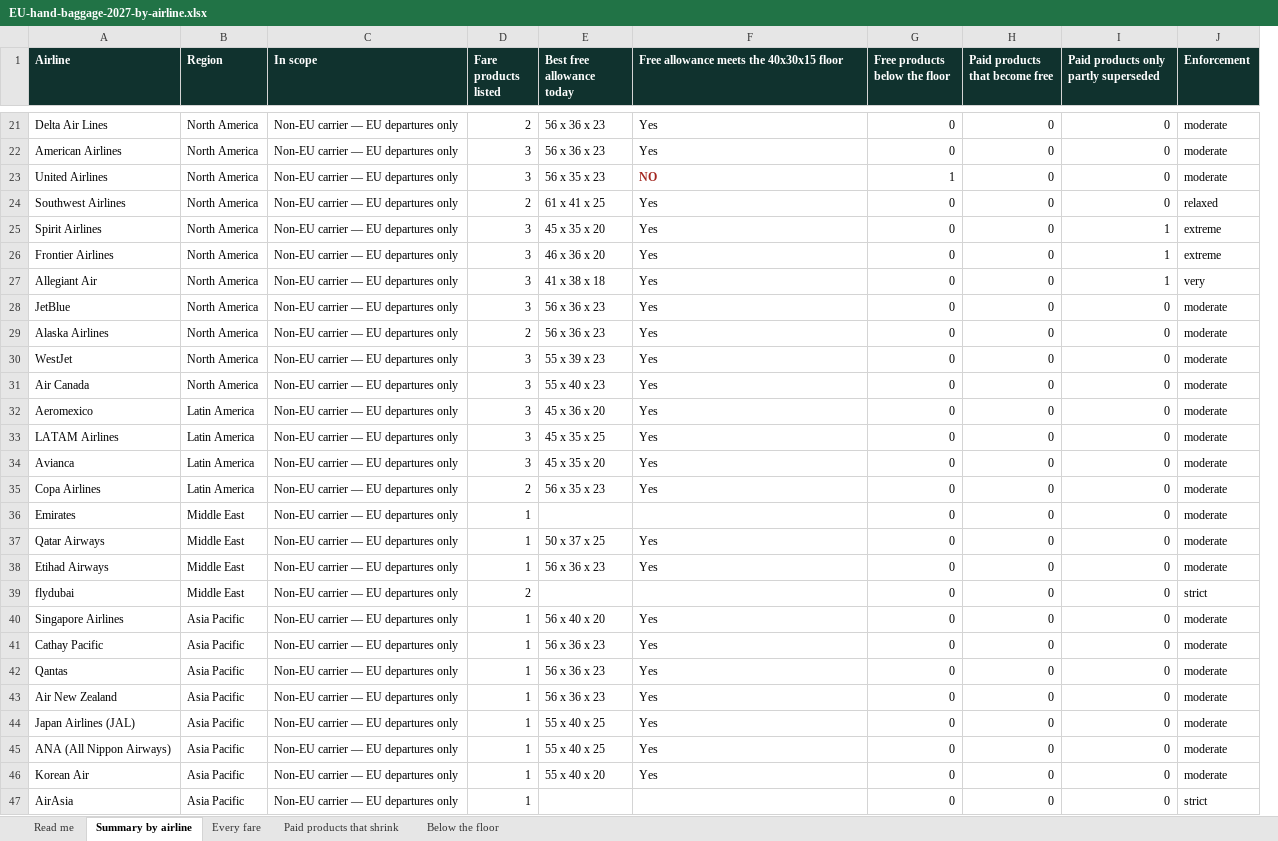
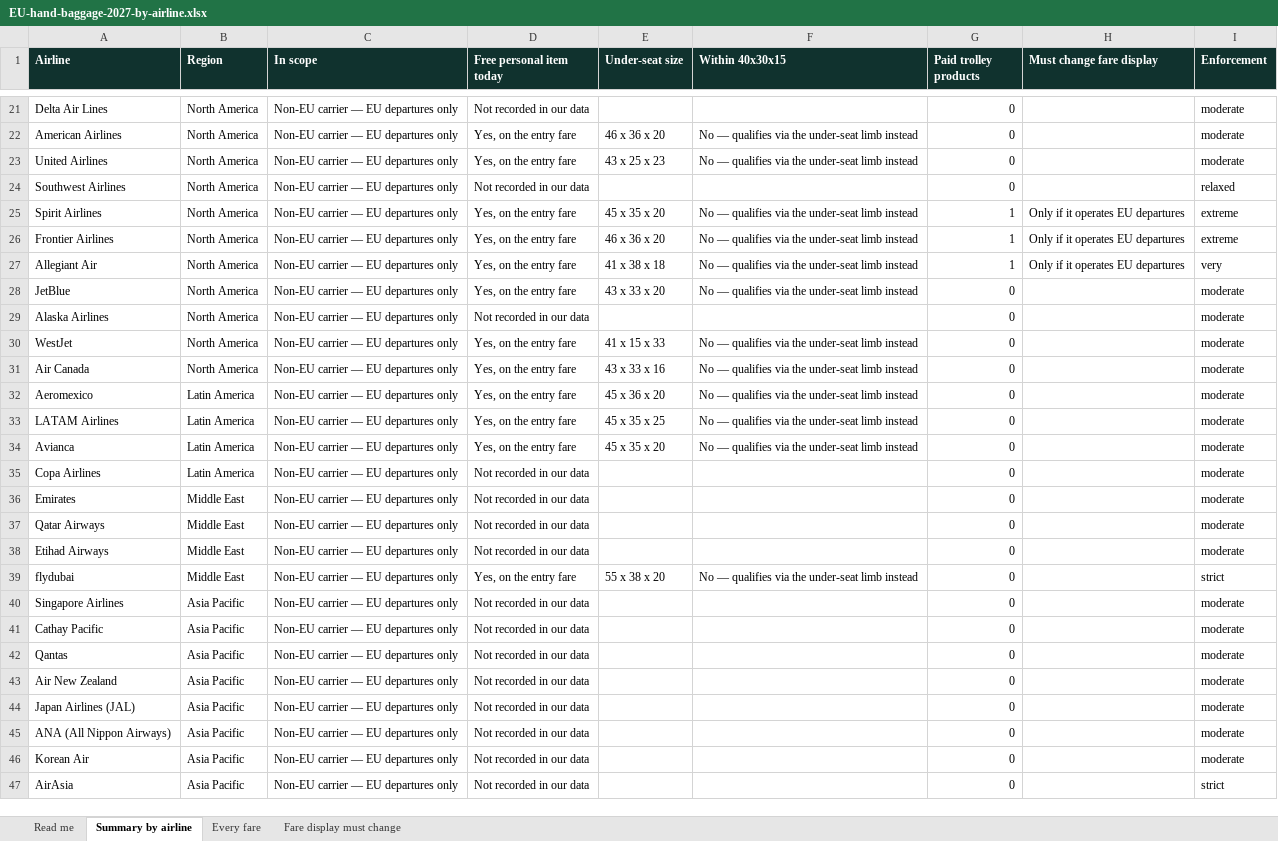
Before and after one commit to Glenweb/CV, an Excel workbook: lft/eu2027/out/EU-hand-baggage-2027-by-airline.xlsx, sheet Summary by airline, drawn as a sheet; only a part is shown, gaps mark what is left out; values as stored, in another font and other column widths than the file's, no borders; removed rows and columns are numbered as before the commit, all else as after; the diff covers the shown part only; the diff names each change by its address in the sheet, - before the commit and + after, or states it on an @@ line.

```diff
--- a/lft/eu2027/out/EU-hand-baggage-2027-by-airline.xlsx (sheet Summary by airline)
+++ b/lft/eu2027/out/EU-hand-baggage-2027-by-airline.xlsx (sheet Summary by airline)
-sheet tab: Paid products that shrink
+sheet tab: Fare display must change
-sheet tab: Below the floor
-column D (Fare products listed), rows 21-47: 2 | 3 | 3 | 2 | 3 | 3 | 3 | 3 | 2 | 3 | 3 | 3 | 3 | 3 | 2 | 1 | 1 | 1 | 2 | 1 | 1 | 1 | 1 | 1 | 1 | 1 | 1
+column D (Free personal item today), rows 21-47: Not recorded in our data | Yes, on the entry fare | Yes, on the entry fare | Not recorded in our data | Yes, on the entry fare | Yes, on the entry fare | Yes, on the entry fare | Yes, on the entry fare | Not recorded in our data | Yes, on the entry fare | Yes, on the entry fare | Yes, on the entry fare | Yes, on the entry fare | Yes, on the entry fare | Not recorded in our data | Not recorded in our data | Not recorded in our data | Not recorded in our data | Yes, on the entry fare | Not recorded in our data | Not recorded in our data | Not recorded in our data | Not recorded in our data | Not recorded in our data | Not recorded in our data | Not recorded in our data | Not recorded in our data
-column H (Paid products that become free), rows 21-47: all 0
-column I, row 1: Paid products only partly superseded; rows 21-47: 0 | 0 | 0 | 0 | 1 | 1 | 1 | 0 | 0 | 0 | 0 | 0 | 0 | 0 | 0 | 0 | 0 | 0 | 0 | 0 | 0 | 0 | 0 | 0 | 0 | 0 | 0
+column H (Must change fare display), rows 25-27: all Only if it operates EU departures
-E1: Best free allowance today
+E1: Under-seat size
-F1: Free allowance meets the 40x30x15 floor
+F1: Within 40x30x15
-G1: Free products below the floor
+G1: Paid trolley products
-E21 (Under-seat size): 56 x 36 x 23
+E21 (Under-seat size): (empty)
-F21 (Within 40x30x15): Yes
+F21 (Within 40x30x15): (empty)
-E22 (Under-seat size): 56 x 36 x 23
+E22 (Under-seat size): 46 x 36 x 20
-F22 (Within 40x30x15): Yes
+F22 (Within 40x30x15): No — qualifies via the under-seat limb instead
-E23 (Under-seat size): 56 x 35 x 23
+E23 (Under-seat size): 43 x 25 x 23
-F23 (Within 40x30x15): NO
+F23 (Within 40x30x15): No — qualifies via the under-seat limb instead
@@ F23 bold: on → off, text colour: #A3261F → black @@
-G23 (Paid trolley products): 1
+G23 (Paid trolley products): 0
-E24 (Under-seat size): 61 x 41 x 25
+E24 (Under-seat size): (empty)
-F24 (Within 40x30x15): Yes
+F24 (Within 40x30x15): (empty)
-F25:F28 (Within 40x30x15): Yes
+F25:F28 (Within 40x30x15): No — qualifies via the under-seat limb instead
-G25:G27 (Paid trolley products): 0
+G25:G27 (Paid trolley products): 1
-E28 (Under-seat size): 56 x 36 x 23
+E28 (Under-seat size): 43 x 33 x 20
-E29 (Under-seat size): 56 x 36 x 23
+E29 (Under-seat size): (empty)
-F29 (Within 40x30x15): Yes
+F29 (Within 40x30x15): (empty)
-E30 (Under-seat size): 55 x 39 x 23
+E30 (Under-seat size): 41 x 15 x 33
-F30:F34 (Within 40x30x15): Yes
+F30:F34 (Within 40x30x15): No — qualifies via the under-seat limb instead
-E31 (Under-seat size): 55 x 40 x 23
+E31 (Under-seat size): 43 x 33 x 16
-E35 (Under-seat size): 56 x 35 x 23
+E35 (Under-seat size): (empty)
-F35 (Within 40x30x15): Yes
+F35 (Within 40x30x15): (empty)
-E37 (Under-seat size): 50 x 37 x 25
+E37 (Under-seat size): (empty)
-F37:F38 (Within 40x30x15): Yes
+F37:F38 (Within 40x30x15): (empty)
-E38 (Under-seat size): 56 x 36 x 23
+E38 (Under-seat size): (empty)
-E39 (Under-seat size): (empty)
+E39 (Under-seat size): 55 x 38 x 20
-F39 (Within 40x30x15): (empty)
+F39 (Within 40x30x15): No — qualifies via the under-seat limb instead
-E40 (Under-seat size): 56 x 40 x 20
+E40 (Under-seat size): (empty)
-F40:F46 (Within 40x30x15): Yes
+F40:F46 (Within 40x30x15): (empty)
-E41:E43 (Under-seat size): 56 x 36 x 23
+E41:E43 (Under-seat size): (empty)
-E44:E45 (Under-seat size): 55 x 40 x 25
+E44:E45 (Under-seat size): (empty)
-E46 (Under-seat size): 55 x 40 x 20
+E46 (Under-seat size): (empty)
```
Also changed, not shown: 39 edited cells and cell formats elsewhere in this sheet, sheet Every fare, sheet Read me, sheet Fare display must change, 7 other files.
